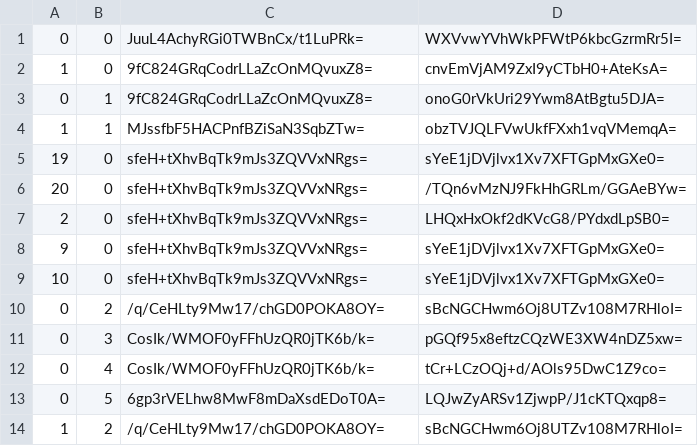
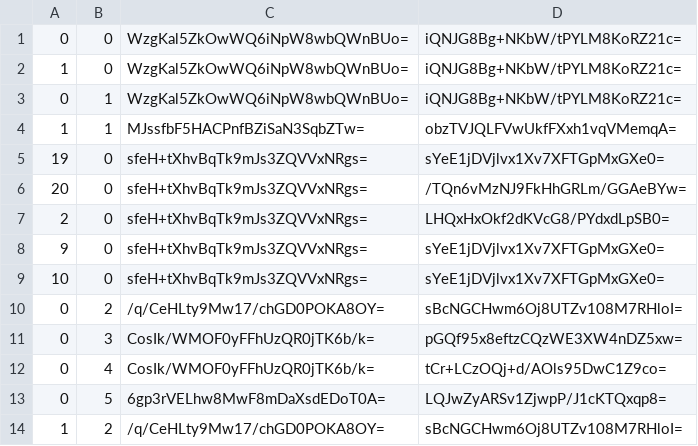
Before and after one commit to Sneezry/mcmapweb, a CSV file: tiles/zoom.-1/metadata/k.0.0.csv, drawn as a sheet.

```diff
--- a/tiles/zoom.-1/metadata/k.0.0.csv
+++ b/tiles/zoom.-1/metadata/k.0.0.csv
@@ -1,4 +1,4 @@
-0,0,JuuL4AchyRGi0TWBnCx/t1LuPRk=,WXVvwYVhWkPFWtP6kbcGzrmRr5I=
-1,0,9fC824GRqCodrLLaZcOnMQvuxZ8=,cnvEmVjAM9ZxI9yCTbH0+AteKsA=
-0,1,9fC824GRqCodrLLaZcOnMQvuxZ8=,onoG0rVkUri29Ywm8AtBgtu5DJA=
+0,0,WzgKal5ZkOwWQ6iNpW8wbQWnBUo=,iQNJG8Bg+NKbW/tPYLM8KoRZ21c=
+1,0,WzgKal5ZkOwWQ6iNpW8wbQWnBUo=,iQNJG8Bg+NKbW/tPYLM8KoRZ21c=
+0,1,WzgKal5ZkOwWQ6iNpW8wbQWnBUo=,iQNJG8Bg+NKbW/tPYLM8KoRZ21c=
 1,1,MJssfbF5HACPnfBZiSaN3SqbZTw=,obzTVJQLFVwUkfFXxh1vqVMemqA=
```
Also changed, not shown: tiles/zoom.-1/metadata/k.-1.0.csv, tiles/zoom.-2/metadata/k.-1.0.csv, 22 other files.
